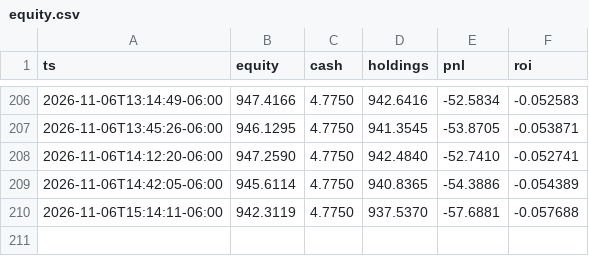
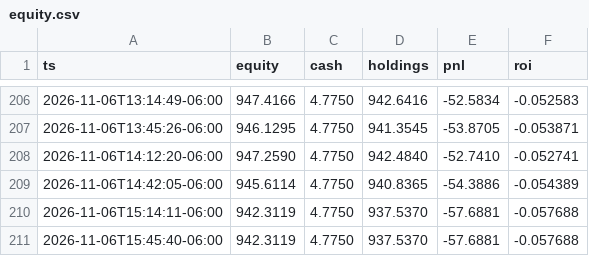
Before and after one commit to nkyghfrmq7-jpg/quant-desk-dashboard, a CSV file: state/equity.csv, drawn as a sheet; only a part is shown, gaps mark what is left out.

```diff
--- a/state/equity.csv
+++ b/state/equity.csv
@@ -210 +210,2 @@ ts,equity,cash,holdings,pnl,roi
 2026-11-06T15:14:11-06:00,942.3119,4.7750,937.5370,-57.6881,-0.057688
+2026-11-06T15:45:40-06:00,942.3119,4.7750,937.5370,-57.6881,-0.057688
```
Also changed, not shown: 2 other files.
